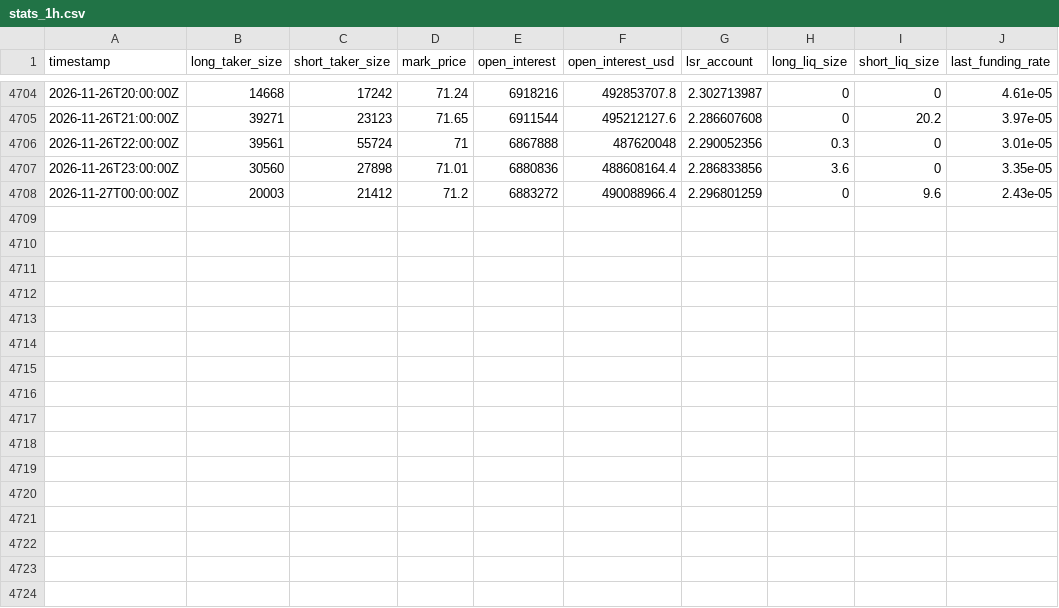
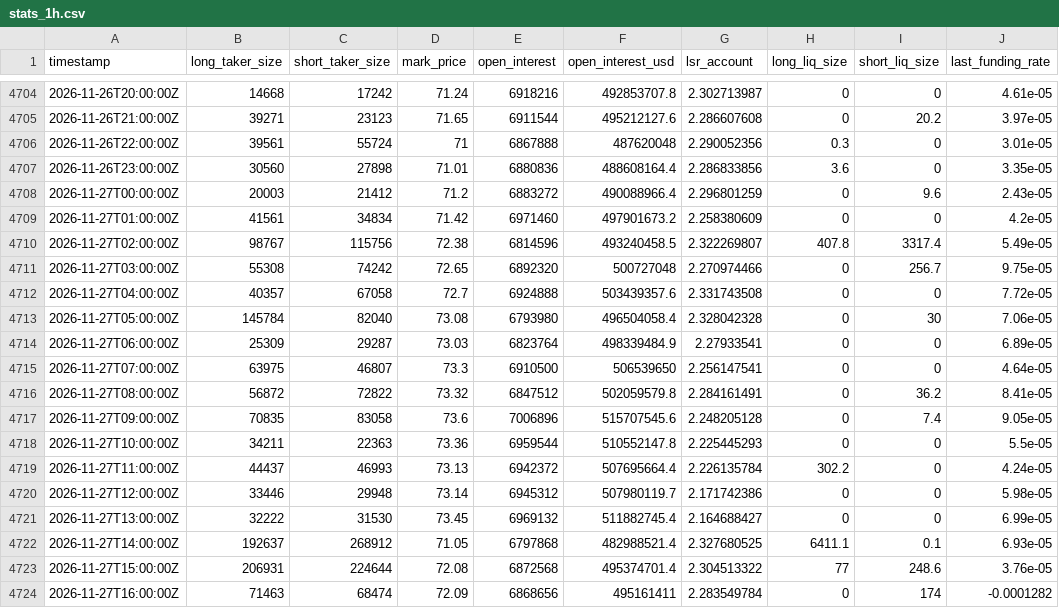
Before and after one commit to ethanbdrd/sol-trader, a CSV file: data/stats_1h.csv, drawn as a sheet; only a part is shown, gaps mark what is left out.

```diff
--- a/data/stats_1h.csv
+++ b/data/stats_1h.csv
@@ -4708 +4708,17 @@ timestamp,long_taker_size,short_taker_size,mark_price,open_interest,open_interes
 2026-11-27T00:00:00Z,20003,21412,71.2,6883272,490088966.4,2.296801259,0,9.6,2.43e-05
+2026-11-27T01:00:00Z,41561,34834,71.42,6971460,497901673.2,2.258380609,0,0,4.2e-05
+2026-11-27T02:00:00Z,98767,115756,72.38,6814596,493240458.5,2.322269807,407.8,3317.4,5.49e-05
+2026-11-27T03:00:00Z,55308,74242,72.65,6892320,500727048,2.270974466,0,256.7,9.75e-05
+2026-11-27T04:00:00Z,40357,67058,72.7,6924888,503439357.6,2.331743508,0,0,7.72e-05
+2026-11-27T05:00:00Z,145784,82040,73.08,6793980,496504058.4,2.328042328,0,30,7.06e-05
+2026-11-27T06:00:00Z,25309,29287,73.03,6823764,498339484.9,2.27933541,0,0,6.89e-05
+2026-11-27T07:00:00Z,63975,46807,73.3,6910500,506539650,2.256147541,0,0,4.64e-05
+2026-11-27T08:00:00Z,56872,72822,73.32,6847512,502059579.8,2.284161491,0,36.2,8.41e-05
+2026-11-27T09:00:00Z,70835,83058,73.6,7006896,515707545.6,2.248205128,0,7.4,9.05e-05
+2026-11-27T10:00:00Z,34211,22363,73.36,6959544,510552147.8,2.225445293,0,0,5.5e-05
+2026-11-27T11:00:00Z,44437,46993,73.13,6942372,507695664.4,2.226135784,302.2,0,4.24e-05
+2026-11-27T12:00:00Z,33446,29948,73.14,6945312,507980119.7,2.171742386,0,0,5.98e-05
+2026-11-27T13:00:00Z,32222,31530,73.45,6969132,511882745.4,2.164688427,0,0,6.99e-05
+2026-11-27T14:00:00Z,192637,268912,71.05,6797868,482988521.4,2.327680525,6411.1,0.1,6.93e-05
+2026-11-27T15:00:00Z,206931,224644,72.08,6872568,495374701.4,2.304513322,77,248.6,3.76e-05
+2026-11-27T16:00:00Z,71463,68474,72.09,6868656,495161411,2.283549784,0,174,-0.0001282
```
Also changed, not shown: data/btc_15m.csv, data/sol_15m.csv, 5 other files.
